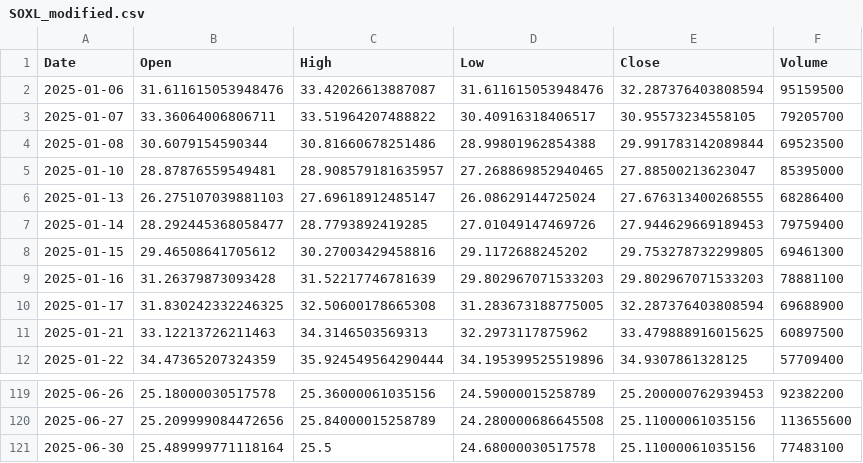
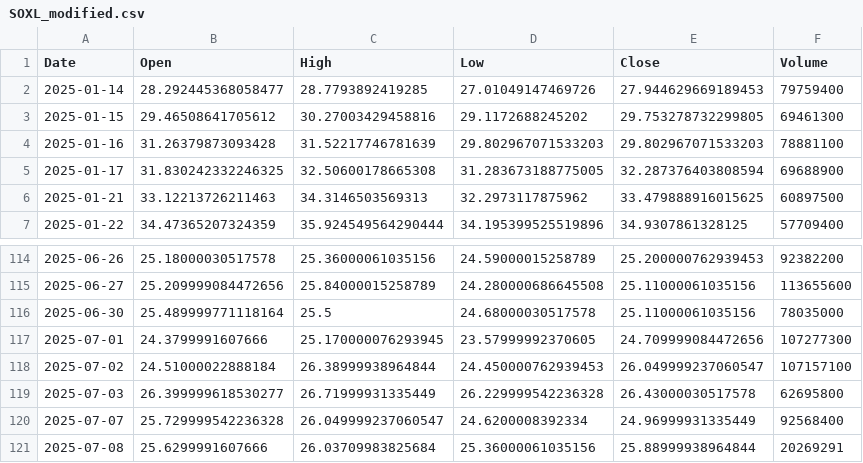
Before and after one commit to yuutaka69/kabuka_agaru, a CSV file: data/modified/SOXL_modified.csv, drawn as a sheet; only a part is shown, gaps mark what is left out.

Commit message:
Upload SOXL_modified.csv (via Colab Script)

```diff
--- a/data/modified/SOXL_modified.csv
+++ b/data/modified/SOXL_modified.csv
@@ -1,7 +1,2 @@
 Date,Open,High,Low,Close,Volume
-2025-01-06,31.611615053948476,33.42026613887087,31.611615053948476,32.287376403808594,95159500
-2025-01-07,33.36064006806711,33.51964207488822,30.40916318406517,30.95573234558105,79205700
-2025-01-08,30.6079154590344,30.81660678251486,28.99801962854388,29.991783142089844,69523500
-2025-01-10,28.87876559549481,28.908579181635957,27.268869852940465,27.88500213623047,85395000
-2025-01-13,26.275107039881103,27.69618912485147,26.08629144725024,27.676313400268555,68286400
 2025-01-14,28.292445368058477,28.7793892419285,27.01049147469726,27.944629669189453,79759400
@@ -120,2 +115,7 @@ Date,Open,High,Low,Close,Volume
 2025-06-27,25.209999084472656,25.84000015258789,24.280000686645508,25.11000061035156,113655600
-2025-06-30,25.489999771118164,25.5,24.68000030517578,25.11000061035156,77483100
+2025-06-30,25.489999771118164,25.5,24.68000030517578,25.11000061035156,78035000
+2025-07-01,24.3799991607666,25.170000076293945,23.57999992370605,24.709999084472656,107277300
+2025-07-02,24.51000022888184,26.38999938964844,24.450000762939453,26.049999237060547,107157100
+2025-07-03,26.399999618530277,26.71999931335449,26.229999542236328,26.43000030517578,62695800
+2025-07-07,25.729999542236328,26.049999237060547,24.6200008392334,24.96999931335449,92568400
+2025-07-08,25.6299991607666,26.03709983825684,25.36000061035156,25.88999938964844,20269291
```
